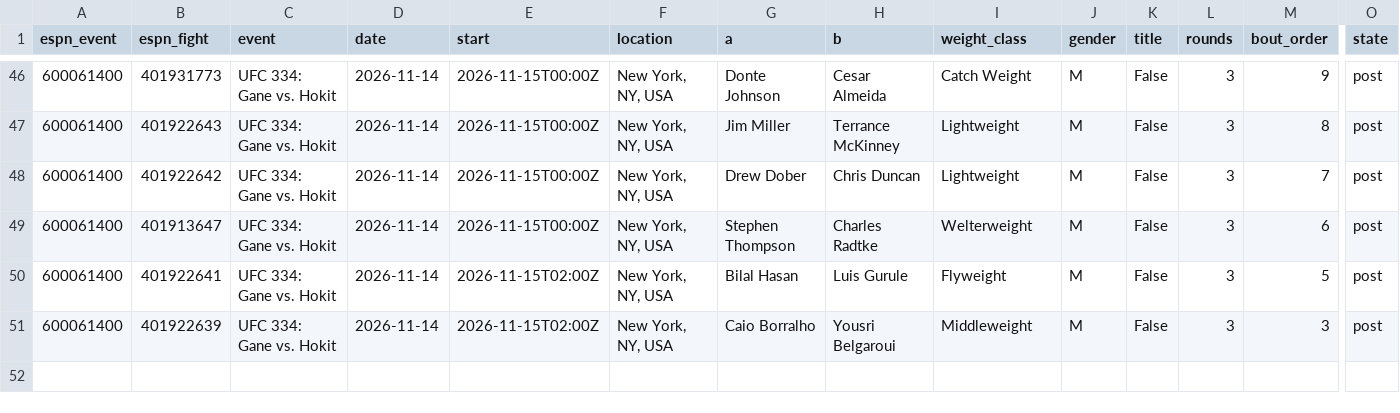
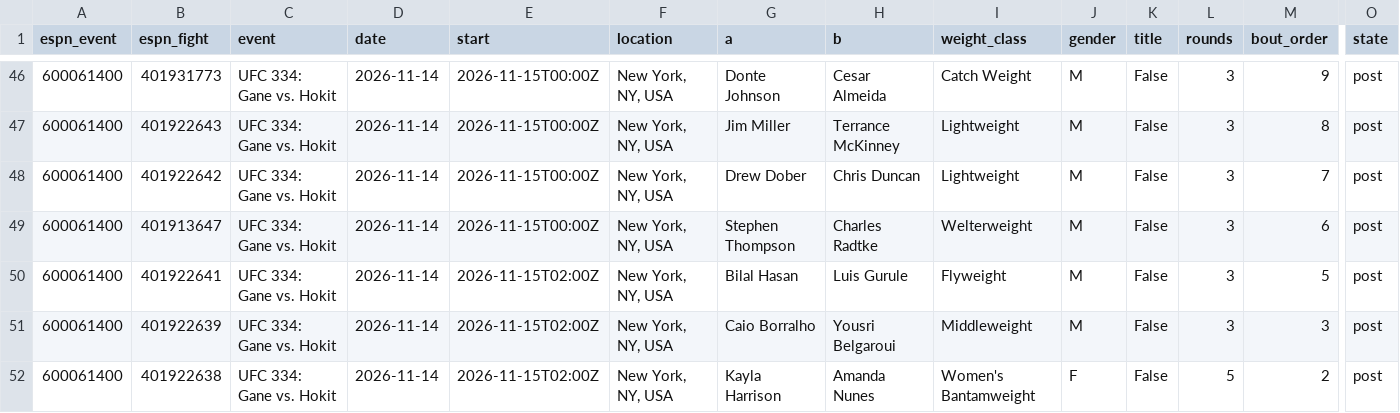
Before and after one commit to Jono-bit-trade/jonos-ufc-picks, a CSV file: data/espn_results.csv, drawn as a sheet; only a part is shown, gaps mark what is left out; rows hold the shown columns only; the diff names each change by its address in the sheet, - before the commit and + after, or states it on an @@ line.

```diff
--- a/data/espn_results.csv
+++ b/data/espn_results.csv
+row 52: 600061400 | 401922638 | UFC 334: Gane vs. Hokit | 2026-11-14 | 2026-11-15T02:00Z | New York, NY, USA | Kayla Harrison | Amanda Nunes | Women's Bantamweight | F | False | 5 | 2 | post
```
Also changed, not shown: data/espn_card.csv, data/ledger.csv, 17 other files.
